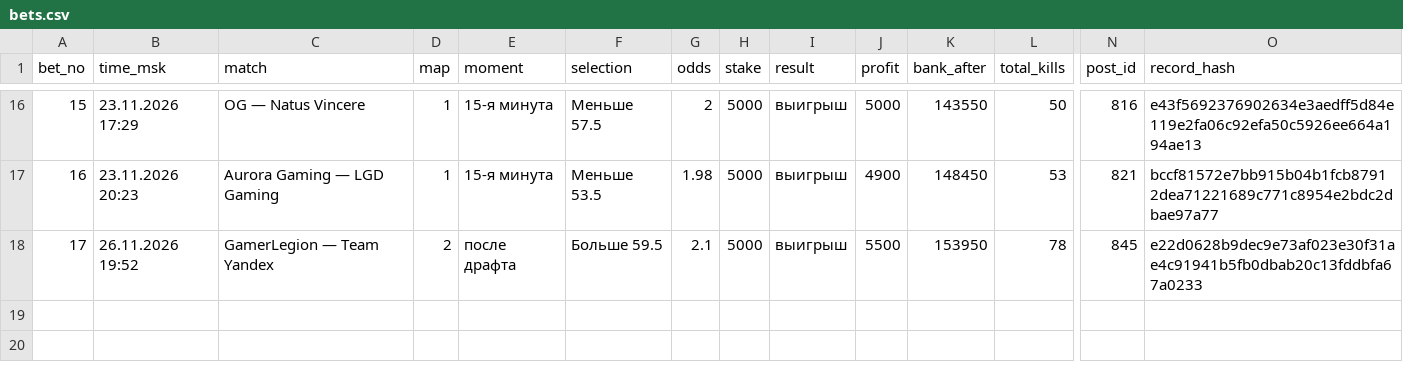
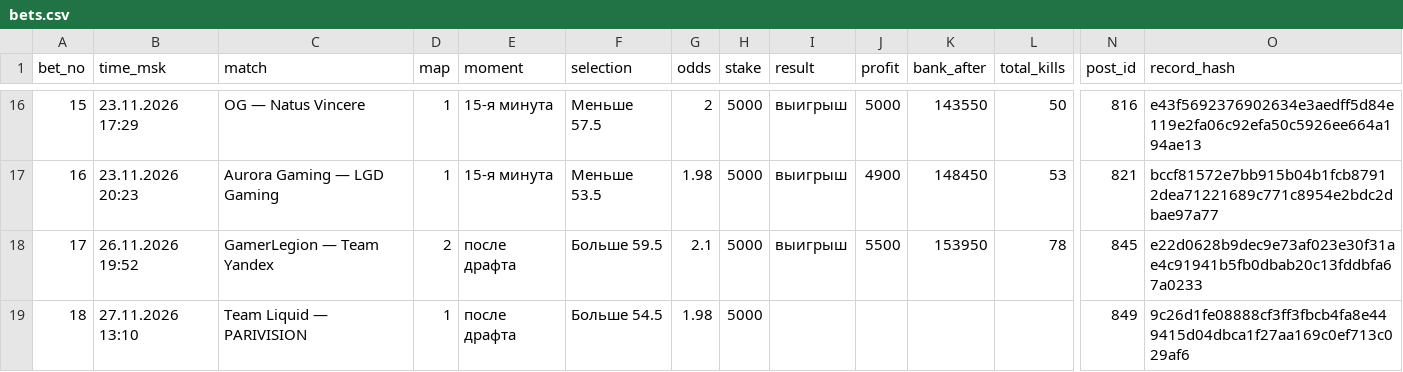
Before and after one commit to skyaibets/archive, a CSV file: bets.csv, drawn as a sheet; only a part is shown, gaps mark what is left out; rows hold the shown columns only; the diff names each change by its address in the sheet, - before the commit and + after, or states it on an @@ line.

Commit message:
ledger: 517 records

```diff
--- a/bets.csv
+++ b/bets.csv
+row 19: 18 | 27.11.2026 13:10 | Team Liquid — PARIVISION | 1 | после драфта | Больше 54.5 | 1.98 | 5000 |  |  |  |  | 849 | 9c26d1fe08888cf3ff3fbcb4fa8e449415d04dbca1f27aa169c0ef713c029af6
```
Also changed, not shown: 7 other files.
